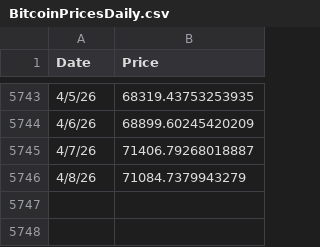
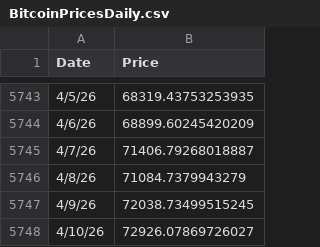
Before and after one commit to bg002h/quantoshi, a CSV file: BitcoinPricesDaily.csv, drawn as a sheet; only a part is shown, gaps mark what is left out; the diff names each change by its address in the sheet, - before the commit and + after, or states it on an @@ line.

Commit message:
Daily price update 2026-04-18

```diff
--- a/BitcoinPricesDaily.csv
+++ b/BitcoinPricesDaily.csv
+row 5747: 4/9/26 | 72038.73499515245
+row 5748: 4/10/26 | 72926.07869726027
```
Also changed, not shown: BitcoinBlocksDaily.csv, 1 other file.
